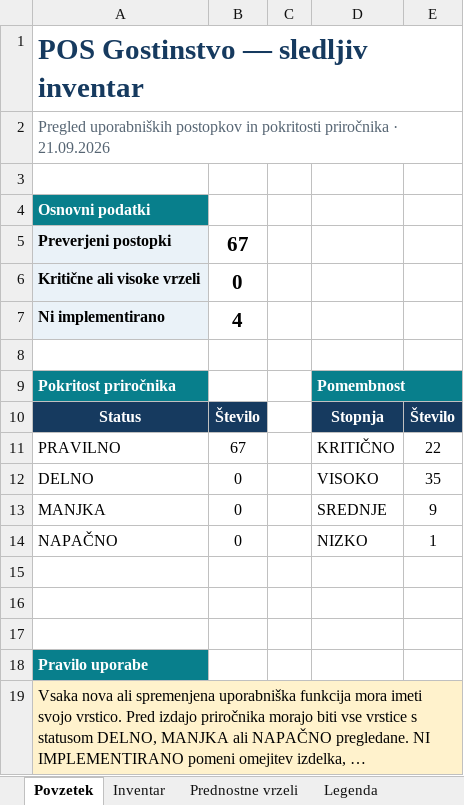
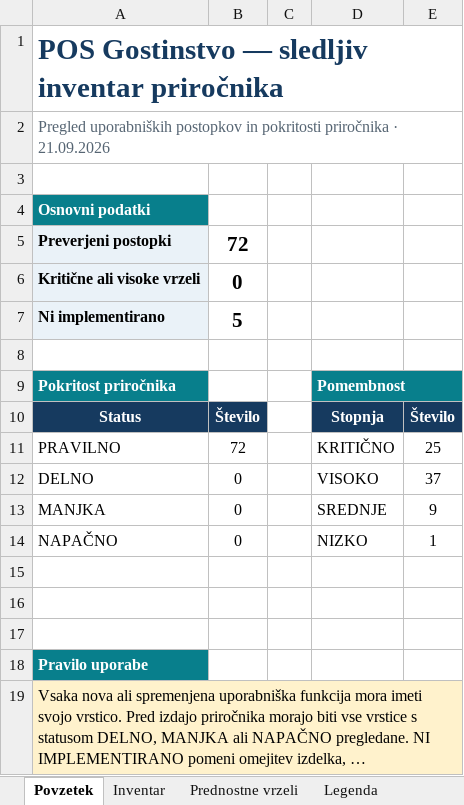
Before and after one commit to Bookie-Mikrona/POS, an Excel workbook: docs/POS-Gostinstvo-sledljiv-inventar.xlsx, sheet Povzetek, drawn as a sheet; long unchanged cells end in …; values as stored, in another font and other column widths than the file's, no borders; charts and pictures not drawn; the diff names each change by its address in the sheet, - before the commit and + after, or states it on an @@ line.

```diff
--- a/docs/POS-Gostinstvo-sledljiv-inventar.xlsx (sheet Povzetek)
+++ b/docs/POS-Gostinstvo-sledljiv-inventar.xlsx (sheet Povzetek)
-A1: POS Gostinstvo — sledljiv inventar
+A1: POS Gostinstvo — sledljiv inventar priročnika
-B5: 67
+B5: 72
-B7: 4
+B7: 5
-B11: 67
+B11: 72
-E11: 22
+E11: 25
-E12: 35
+E12: 37
```
Also changed, not shown: sheet Inventar, charts or pictures, docs/POS-Gostinstvo-racunovodski-sledljiv-inventar.xlsx, 28 other files.
